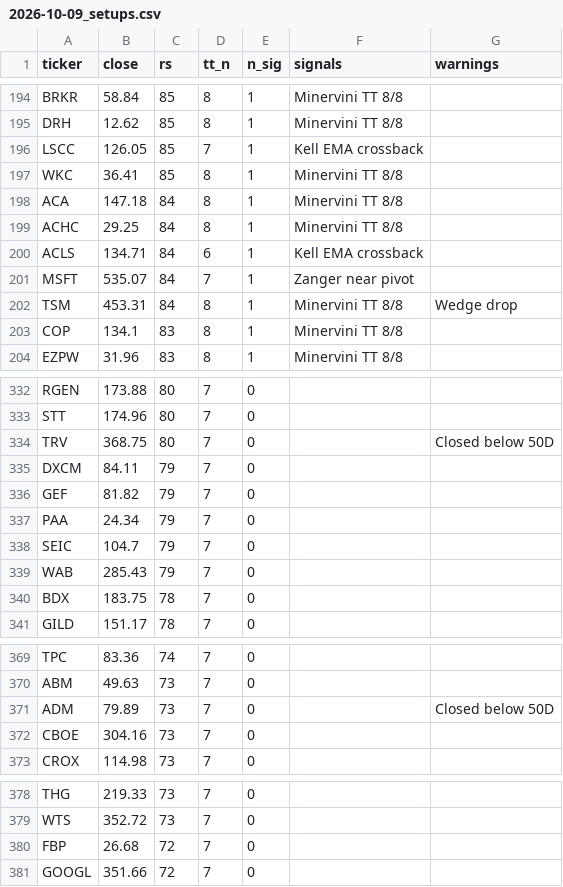
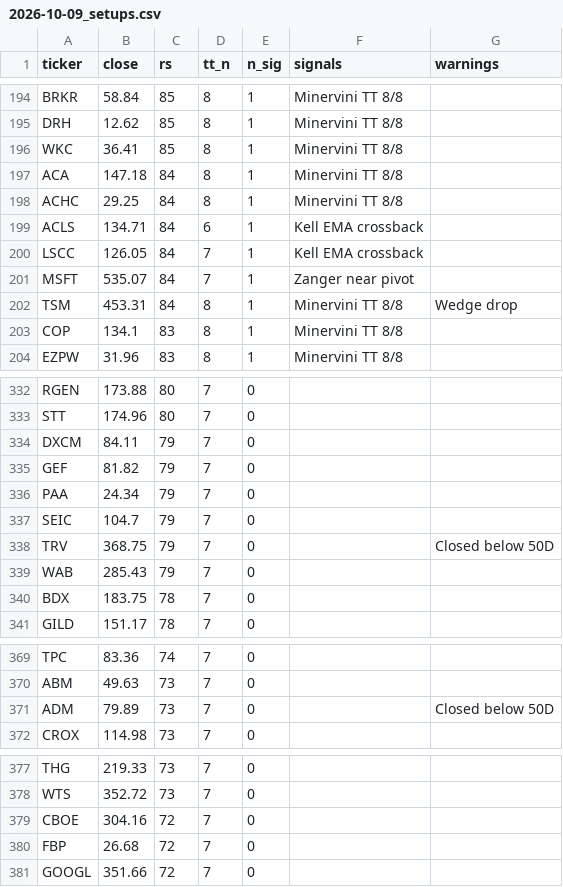
Before and after one commit to EscapingSim/Theme-Monitor, a CSV file: data/history/2026-10-09_setups.csv, drawn as a sheet; only a part is shown, gaps mark what is left out; removed rows and columns are numbered as before the commit, all else as after; the diff names each change by its address in the sheet, - before the commit and + after, or states it on an @@ line.

```diff
--- a/data/history/2026-10-09_setups.csv
+++ b/data/history/2026-10-09_setups.csv
-row 196: LSCC | 126.05 | 85 | 7 | 1 | Kell EMA crossback
+row 200: LSCC | 126.05 | 84 | 7 | 1 | Kell EMA crossback
-row 334: TRV | 368.75 | 80 | 7 | 0 |  | Closed below 50D
+row 338: TRV | 368.75 | 79 | 7 | 0 |  | Closed below 50D
-row 372: CBOE | 304.16 | 73 | 7 | 0
+row 379: CBOE | 304.16 | 72 | 7 | 0
```
Also changed, not shown: data/history/2026-10-09_themes.csv, 4 other files.
